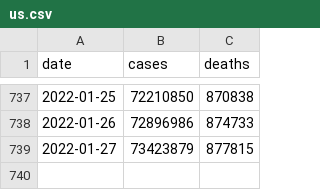
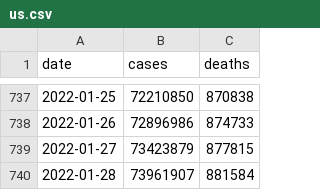
Before and after one commit to nytimes/covid-19-data, a CSV file: us.csv, drawn as a sheet; only a part is shown, gaps mark what is left out.

```diff
--- a/us.csv
+++ b/us.csv
@@ -739 +739,2 @@ date,cases,deaths
 2022-01-27,73423879,877815
+2022-01-28,73961907,881584
```
Also changed, not shown: live/us-counties.csv, live/us-states.csv, 4 other files.
